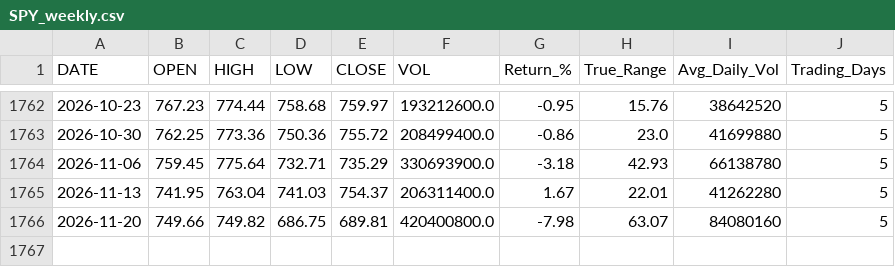
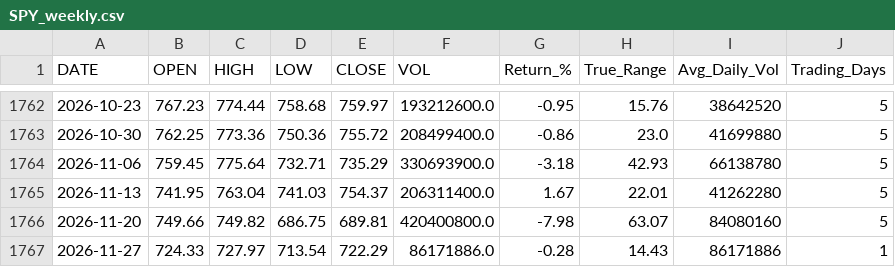
Before and after one commit to timkosuge/SPY-TRACKER-V3, a CSV file: data/SPY_weekly.csv, drawn as a sheet; only a part is shown, gaps mark what is left out.

```diff
--- a/data/SPY_weekly.csv
+++ b/data/SPY_weekly.csv
@@ -1766 +1766,2 @@ DATE,OPEN,HIGH,LOW,CLOSE,VOL,Return_%,True_Range,Avg_Daily_Vol,Trading_Days
 2026-11-20,749.66,749.82,686.75,689.81,420400800.0,-7.98,63.07,84080160,5
+2026-11-27,724.33,727.97,713.54,722.29,86171886.0,-0.28,14.43,86171886,1
```
Also changed, not shown: data/SPY_monthly.csv, data/SPY_yearly.csv, 29 other files.
